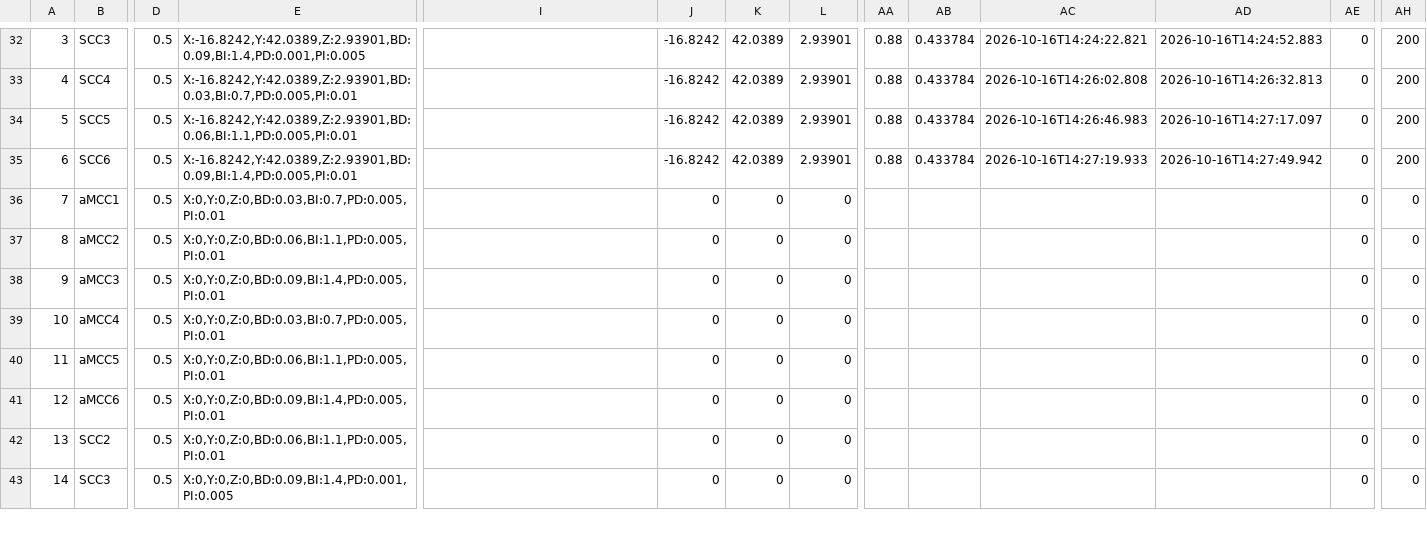
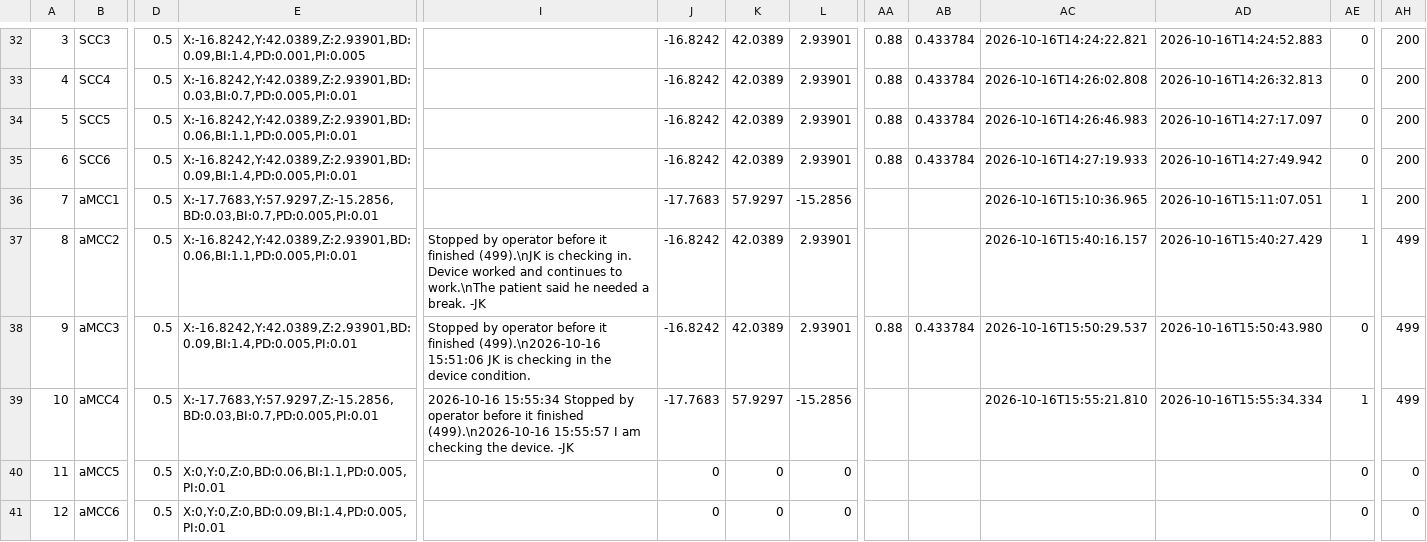
Before and after one commit to chenjk46033/BeamAI, a CSV file: data/runtime/treatment_log.csv, drawn as a sheet; only a part is shown, gaps mark what is left out; the shorter side is filled out with more unchanged rows; the diff names each change by its address in the sheet, - before the commit and + after, or states it on an @@ line.

```diff
--- a/data/runtime/treatment_log.csv
+++ b/data/runtime/treatment_log.csv
-E36: X:0,Y:0,Z:0,BD:0.03,BI:0.7,PD:0.005,PI:0.01
+E36: X:-17.7683,Y:57.9297,Z:-15.2856,BD:0.03,BI:0.7,PD:0.005,PI:0.01
-J36: 0
+J36: -17.7683
-K36: 0
+K36: 57.9297
-L36: 0
+L36: -15.2856
-AC36: (empty)
+AC36: 2026-10-16T15:10:36.965
-AD36: (empty)
+AD36: 2026-10-16T15:11:07.051
-AE36:AE37: 0
+AE36:AE37: 1
-AH36: 0
+AH36: 200
-E37: X:0,Y:0,Z:0,BD:0.06,BI:1.1,PD:0.005,PI:0.01
+E37: X:-16.8242,Y:42.0389,Z:2.93901,BD:0.06,BI:1.1,PD:0.005,PI:0.01
-I37: (empty)
+I37: Stopped by operator before it finished (499).\nJK is checking in. Device worked and continues to work.\nThe patient said he needed a break. -JK
-J37:J38: 0
+J37:J38: -16.8242
-K37:K38: 0
+K37:K38: 42.0389
-L37:L38: 0
+L37:L38: 2.93901
-AC37: (empty)
+AC37: 2026-10-16T15:40:16.157
-AD37: (empty)
+AD37: 2026-10-16T15:40:27.429
-AH37:AH39: 0
+AH37:AH39: 499
-E38: X:0,Y:0,Z:0,BD:0.09,BI:1.4,PD:0.005,PI:0.01
+E38: X:-16.8242,Y:42.0389,Z:2.93901,BD:0.09,BI:1.4,PD:0.005,PI:0.01
-I38: (empty)
+I38: Stopped by operator before it finished (499).\n2026-10-16 15:51:06 JK is checking in the device condition.
-AA38: (empty)
+AA38: 0.88
-AB38: (empty)
+AB38: 0.433784
-AC38: (empty)
+AC38: 2026-10-16T15:50:29.537
-AD38: (empty)
+AD38: 2026-10-16T15:50:43.980
-E39: X:0,Y:0,Z:0,BD:0.03,BI:0.7,PD:0.005,PI:0.01
+E39: X:-17.7683,Y:57.9297,Z:-15.2856,BD:0.03,BI:0.7,PD:0.005,PI:0.01
-I39: (empty)
+I39: 2026-10-16 15:55:34 Stopped by operator before it finished (499).\n2026-10-16 15:55:57 I am checking the device. -JK
-J39: 0
+J39: -17.7683
-K39: 0
+K39: 57.9297
-L39: 0
+L39: -15.2856
-AC39: (empty)
+AC39: 2026-10-16T15:55:21.810
-AD39: (empty)
+AD39: 2026-10-16T15:55:34.334
-AE39: 0
+AE39: 1
```
Also changed, not shown: 7 other files.
